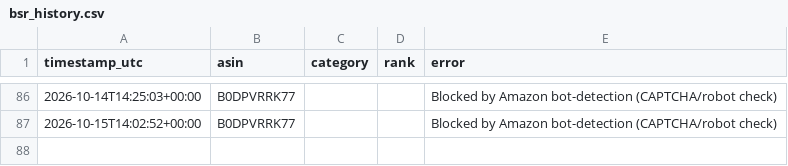
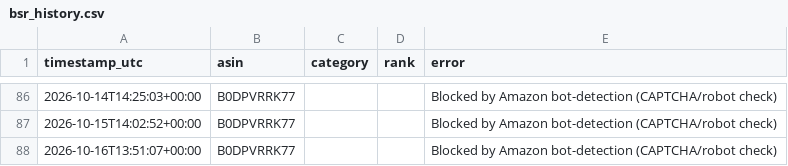
Before and after one commit to itsgingerryno/BSR_Tracker, a CSV file: bsr_history.csv, drawn as a sheet; only a part is shown, gaps mark what is left out.

```diff
--- a/bsr_history.csv
+++ b/bsr_history.csv
@@ -87 +87,2 @@ timestamp_utc,asin,category,rank,error
 2026-10-15T14:02:52+00:00,B0DPVRRK77,,,Blocked by Amazon bot-detection (CAPTCHA/robot check)
+2026-10-16T13:51:07+00:00,B0DPVRRK77,,,Blocked by Amazon bot-detection (CAPTCHA/robot check)
```
